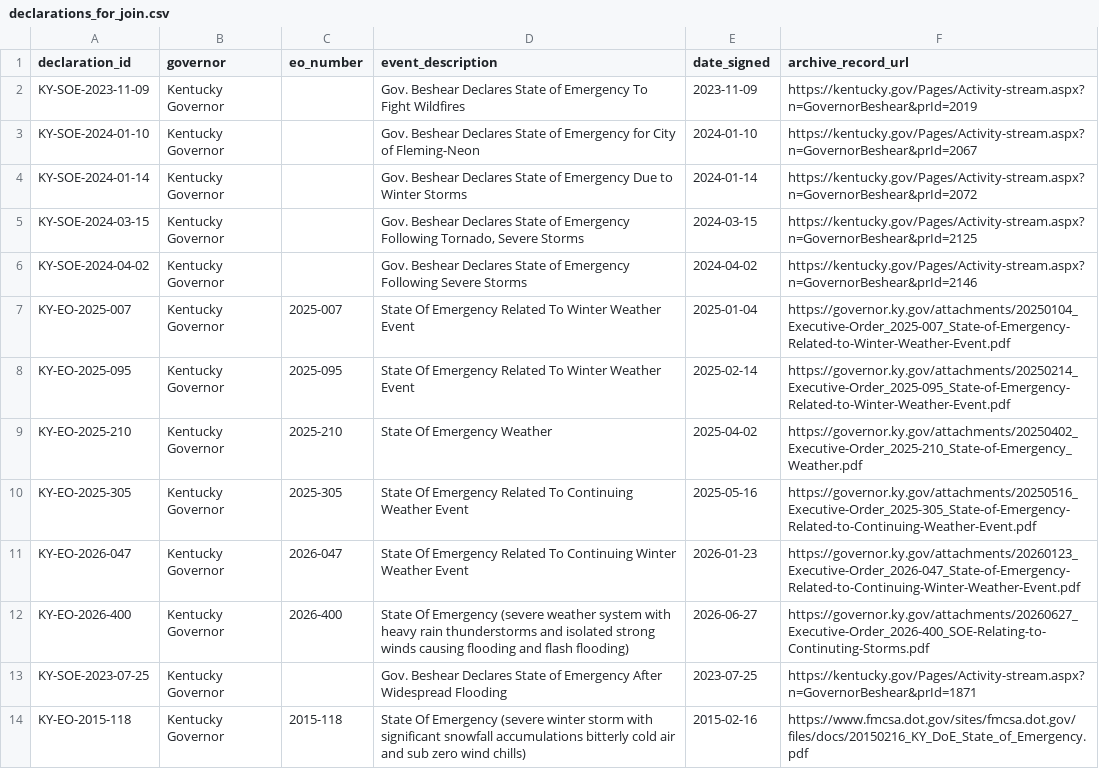
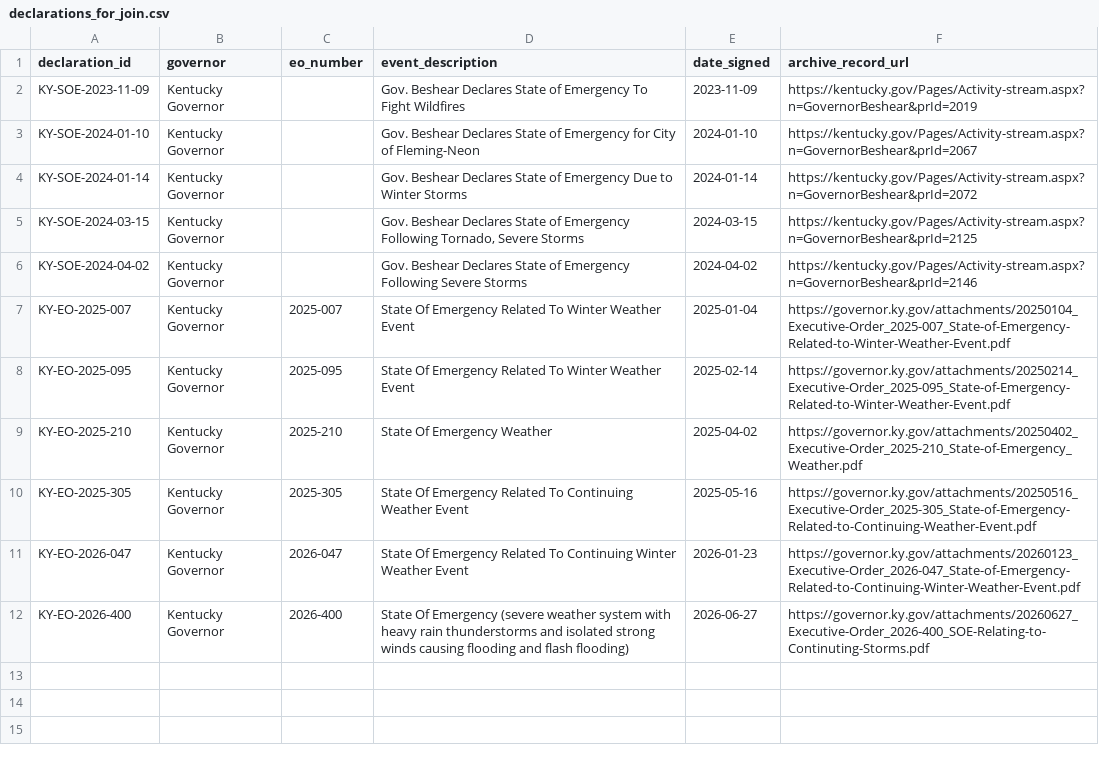
Before and after one commit to Phenom1881/disaster-data, a CSV file: plus/kentucky/declarations_for_join.csv, drawn as a sheet.

```diff
--- a/plus/kentucky/declarations_for_join.csv
+++ b/plus/kentucky/declarations_for_join.csv
@@ -12,3 +12 @@ KY-EO-2026-047,Kentucky Governor,2026-047,State Of Emergency Related To Continui
 KY-EO-2026-400,Kentucky Governor,2026-400,State Of Emergency (severe weather system with heavy rain thunderstorms and isolated strong winds causing flooding and flash flooding),2026-06-27,https://governor.ky.gov/attachments/20260627_Executive-Order_2026-400_SOE-Relating-to-Continuting-Storms.pdf
-KY-SOE-2023-07-25,Kentucky Governor,,Gov. Beshear Declares State of Emergency After Widespread Flooding,2023-07-25,https://kentucky.gov/Pages/Activity-stream.aspx?n=GovernorBeshear&prId=1871
-KY-EO-2015-118,Kentucky Governor,2015-118,State Of Emergency (severe winter storm with significant snowfall accumulations bitterly cold air and sub zero wind chills),2015-02-16,https://www.fmcsa.dot.gov/sites/fmcsa.dot.gov/files/docs/20150216_KY_DoE_State_of_Emergency.pdf
```
Also changed, not shown: 1 other file.
